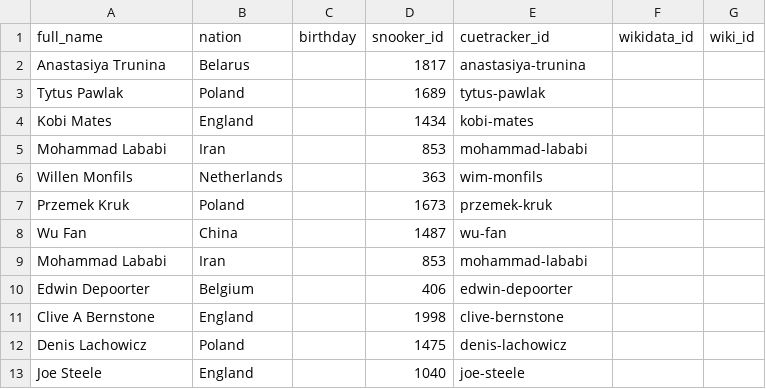
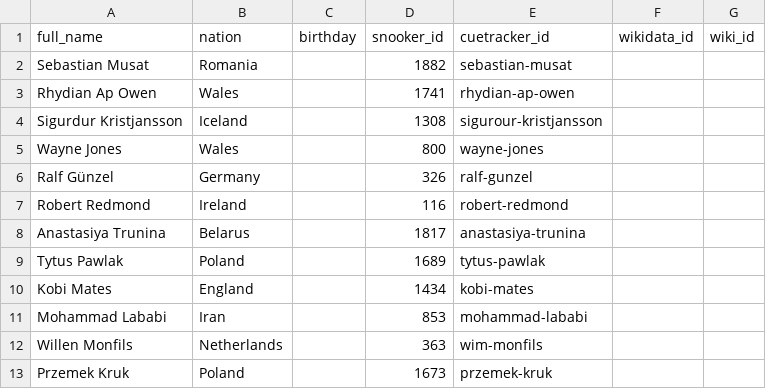
Before and after one commit to dreamerminsk/wiki-langs, a CSV file: players/0000.births.csv, drawn as a sheet; only a part is shown; the shorter side is filled out with more unchanged rows; the diff names each change by its address in the sheet, - before the commit and + after, or states it on an @@ line.

Commit message:
update csv tables

```diff
--- a/players/0000.births.csv
+++ b/players/0000.births.csv
+row 2: Sebastian Musat | Romania |  | 1882 | sebastian-musat
+row 3: Rhydian Ap Owen | Wales |  | 1741 | rhydian-ap-owen
+row 4: Sigurdur Kristjansson | Iceland |  | 1308 | sigurour-kristjansson
+row 5: Wayne Jones | Wales |  | 800 | wayne-jones
+row 6: Ralf Günzel | Germany |  | 326 | ralf-gunzel
+row 7: Robert Redmond | Ireland |  | 116 | robert-redmond
```
Also changed, not shown: countries/codes/en.csv, players/1990.births.csv.
